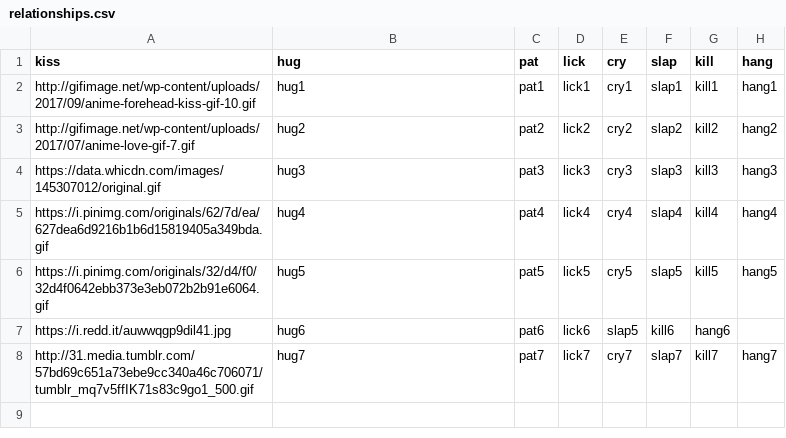
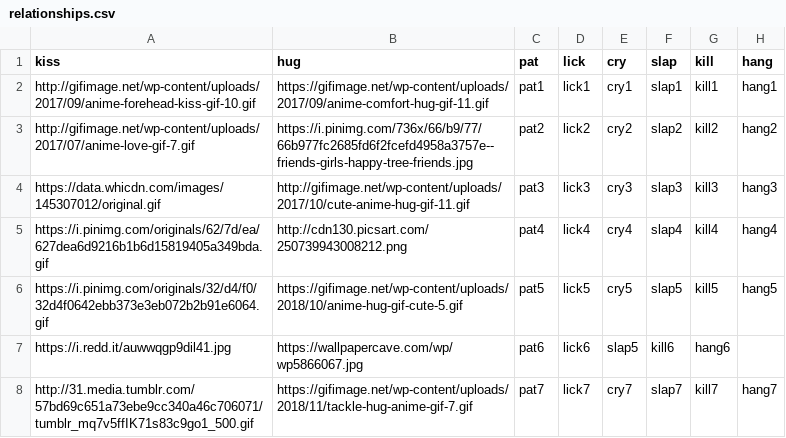
Before and after one commit to ken-soares/Yuki-chan-discordbot, a CSV file: cogs/ressources/relationships.csv, drawn as a sheet.

```diff
--- a/cogs/ressources/relationships.csv
+++ b/cogs/ressources/relationships.csv
@@ -1,8 +1,8 @@
 kiss,hug,pat,lick,cry,slap,kill,hang
-http://gifimage.net/wp-content/uploads/2017/09/anime-forehead-kiss-gif-10.gif, hug1,pat1,lick1,cry1,slap1,kill1,hang1
-http://gifimage.net/wp-content/uploads/2017/07/anime-love-gif-7.gif, hug2, pat2, lick2, cry2, slap2, kill2, hang2
-https://data.whicdn.com/images/145307012/original.gif,hug3,pat3,lick3,cry3,slap3,kill3,hang3
-https://i.pinimg.com/originals/62/7d/ea/627dea6d9216b1b6d15819405a349bda.gif,hug4,pat4,lick4,cry4,slap4,kill4,hang4
-https://i.pinimg.com/originals/32/d4/f0/32d4f0642ebb373e3eb072b2b91e6064.gif,hug5,pat5,lick5,cry5,slap5,kill5,hang5
-https://i.redd.it/auwwqgp9dil41.jpg,hug6,pat6,lick6,slap5,kill6,hang6
-http://31.media.tumblr.com/57bd69c651a73ebe9cc340a46c706071/tumblr_mq7v5ffIK71s83c9go1_500.gif,hug7,pat7,lick7,cry7,slap7,kill7,hang7
+http://gifimage.net/wp-content/uploads/2017/09/anime-forehead-kiss-gif-10.gif,https://gifimage.net/wp-content/uploads/2017/09/anime-comfort-hug-gif-11.gif,pat1,lick1,cry1,slap1,kill1,hang1
+http://gifimage.net/wp-content/uploads/2017/07/anime-love-gif-7.gif,https://i.pinimg.com/736x/66/b9/77/66b977fc2685fd6f2fcefd4958a3757e--friends-girls-happy-tree-friends.jpg, pat2, lick2, cry2, slap2, kill2, hang2
+https://data.whicdn.com/images/145307012/original.gif,http://gifimage.net/wp-content/uploads/2017/10/cute-anime-hug-gif-11.gif,pat3,lick3,cry3,slap3,kill3,hang3
+https://i.pinimg.com/originals/62/7d/ea/627dea6d9216b1b6d15819405a349bda.gif,http://cdn130.picsart.com/250739943008212.png,pat4,lick4,cry4,slap4,kill4,hang4
+https://i.pinimg.com/originals/32/d4/f0/32d4f0642ebb373e3eb072b2b91e6064.gif,https://gifimage.net/wp-content/uploads/2018/10/anime-hug-gif-cute-5.gif,pat5,lick5,cry5,slap5,kill5,hang5
+https://i.redd.it/auwwqgp9dil41.jpg,https://wallpapercave.com/wp/wp5866067.jpg,pat6,lick6,slap5,kill6,hang6
+http://31.media.tumblr.com/57bd69c651a73ebe9cc340a46c706071/tumblr_mq7v5ffIK71s83c9go1_500.gif,https://gifimage.net/wp-content/uploads/2018/11/tackle-hug-anime-gif-7.gif,pat7,lick7,cry7,slap7,kill7,hang7
```
Also changed, not shown: 1 other file.
